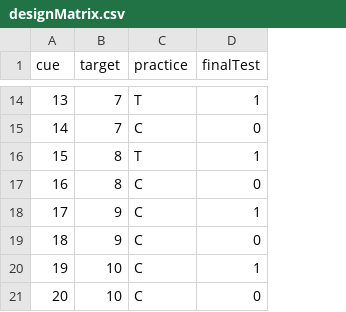
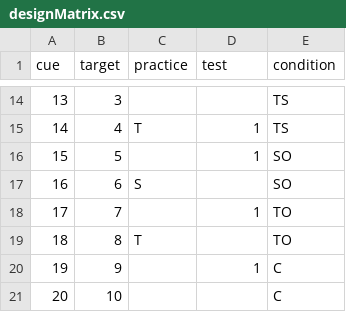
Before and after one commit to wjhopper/FaM_LB4L2_experiment, a CSV file: stimuli/designMatrix.csv, drawn as a sheet; only a part is shown, gaps mark what is left out; the diff covers the shown part only; the diff names each change by its address in the sheet, - before the commit and + after, or states it on an @@ line.

Commit message:
trying a new form of the design matrix to support randomizing the order of conditions for the first presentation of each target word, but to keep the same target order through second presentation, while counterbalancing which pair is the one chosen to practice and which is to be tested across the two presentations in each list

```diff
--- a/stimuli/designMatrix.csv
+++ b/stimuli/designMatrix.csv
+column E (condition), rows 14-21: TS | TS | SO | SO | TO | TO | C | C
-D1: finalTest
+D1: test
-B14 (target): 7
+B14 (target): 3
-C14 (practice): T
+C14 (practice): (empty)
-D14 (test): 1
+D14 (test): (empty)
-B15 (target): 7
+B15 (target): 4
-C15 (practice): C
+C15 (practice): T
-D15 (test): 0
+D15 (test): 1
-B16 (target): 8
+B16 (target): 5
-C16 (practice): T
+C16 (practice): (empty)
-B17 (target): 8
+B17 (target): 6
-C17 (practice): C
+C17 (practice): S
-D17 (test): 0
+D17 (test): (empty)
-B18 (target): 9
+B18 (target): 7
-C18 (practice): C
+C18 (practice): (empty)
-B19 (target): 9
+B19 (target): 8
-C19 (practice): C
+C19 (practice): T
-D19 (test): 0
+D19 (test): (empty)
-B20 (target): 10
+B20 (target): 9
-C20:C21 (practice): C
+C20:C21 (practice): (empty)
-D21 (test): 0
+D21 (test): (empty)
```
Also changed, not shown: 31 edited cells elsewhere in this file.
